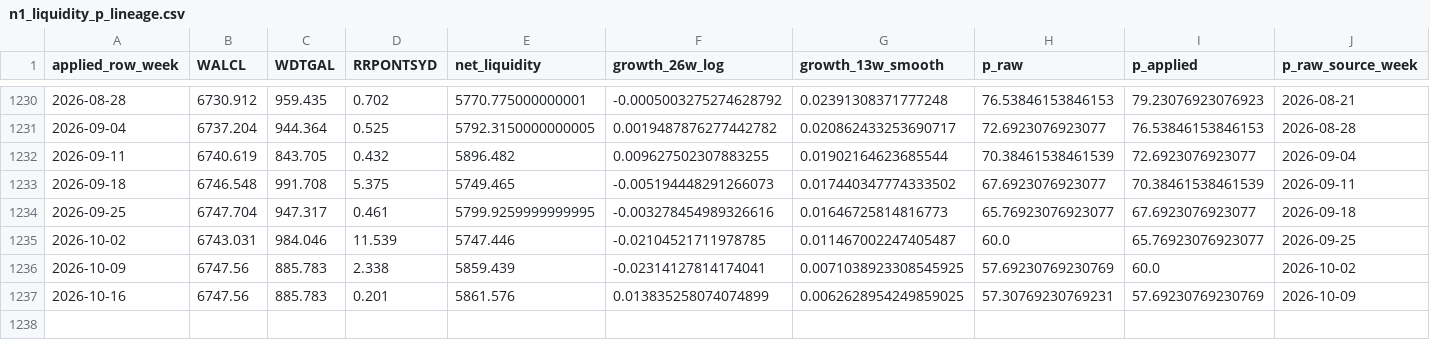
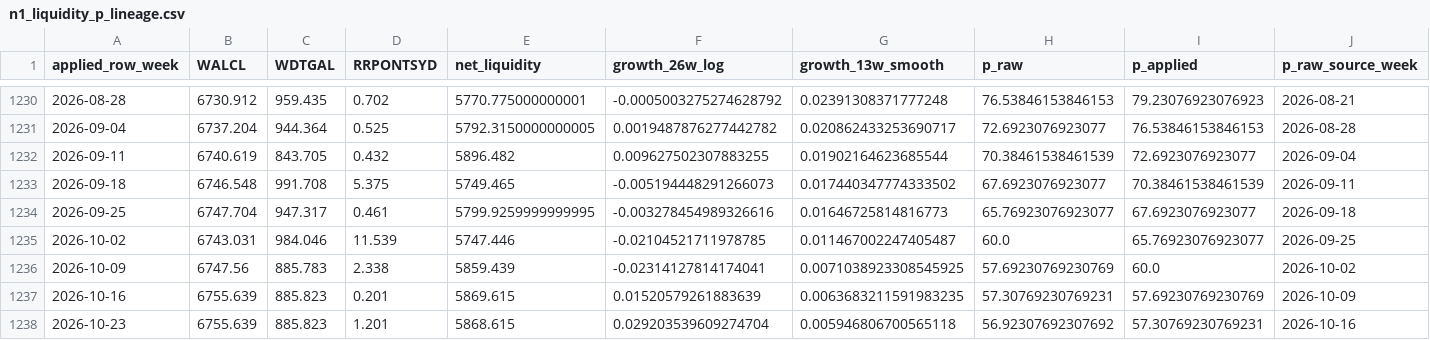
Before and after one commit to PJS-creator/vrt-mrvl-entry-monitor, a CSV file: n1_liquidity_p_lineage.csv, drawn as a sheet; only a part is shown, gaps mark what is left out.

```diff
--- a/n1_liquidity_p_lineage.csv
+++ b/n1_liquidity_p_lineage.csv
@@ -1236,2 +1236,3 @@ applied_row_week,WALCL,WDTGAL,RRPONTSYD,net_liquidity,growth_26w_log,growth_13w_
 2026-10-09,6747.56,885.783,2.338,5859.439,-0.02314127814174041,0.0071038923308545925,57.69230769230769,60.0,2026-10-02
-2026-10-16,6747.56,885.783,0.201,5861.576,0.013835258074074899,0.0062628954249859025,57.30769230769231,57.69230769230769,2026-10-09
+2026-10-16,6755.639,885.823,0.201,5869.615,0.01520579261883639,0.0063683211591983235,57.30769230769231,57.69230769230769,2026-10-09
+2026-10-23,6755.639,885.823,1.201,5868.615,0.029203539609274704,0.005946806700565118,56.92307692307692,57.30769230769231,2026-10-16
```
Also changed, not shown: 17 other files.
